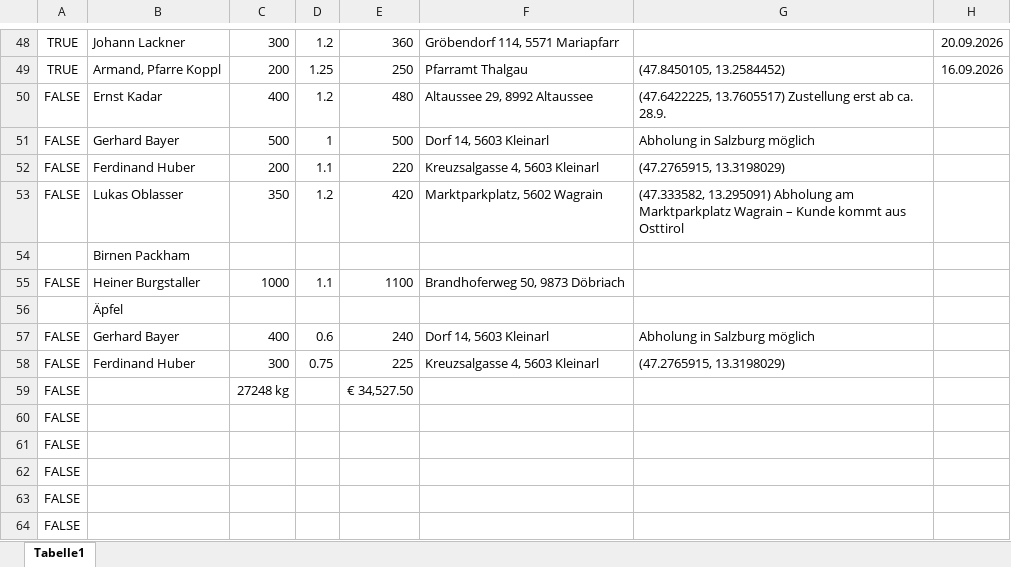
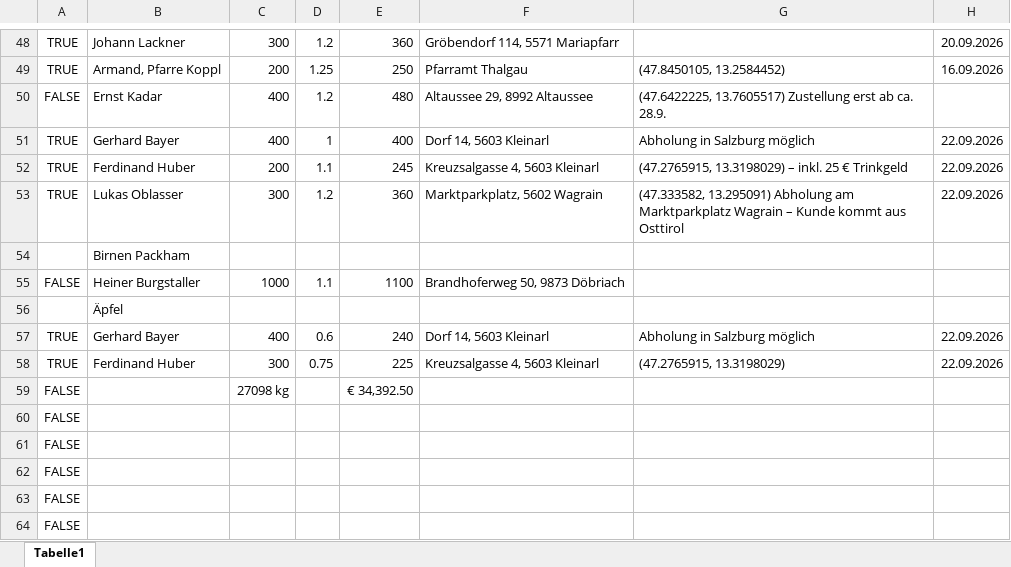
Before and after one commit to Dendak/mapa-rozvozu-ovoce, an Excel workbook: Obst.xlsx, sheet Tabelle1, drawn as a sheet; only a part is shown, gaps mark what is left out; values as stored, in another font and other column widths than the file's, no borders; conditional formats not drawn; the diff names each change by its address in the sheet, - before the commit and + after, or states it on an @@ line.

```diff
--- a/Obst.xlsx (sheet Tabelle1)
+++ b/Obst.xlsx (sheet Tabelle1)
-A51:A53: FALSE
+A51:A53: TRUE
-C51: 500
+C51: 400
-E51: 500
+E51: 400
-H51:H53: (empty)
+H51:H53: 22.09.2026
-E52: 220
+E52: 245
-G52: (47.2765915, 13.3198029)
+G52: (47.2765915, 13.3198029) – inkl. 25 € Trinkgeld
-C53: 350
+C53: 300
-E53: 420
+E53: 360
-A57:A58: FALSE
+A57:A58: TRUE
-H57:H58: (empty)
+H57:H58: 22.09.2026
-C59: 27248 kg
+C59: 27098 kg
-E59: € 34,527.50
+E59: € 34,392.50
```
